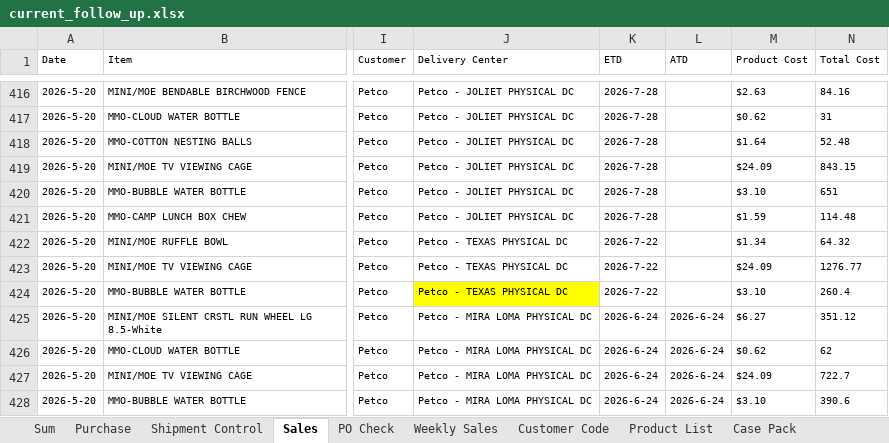
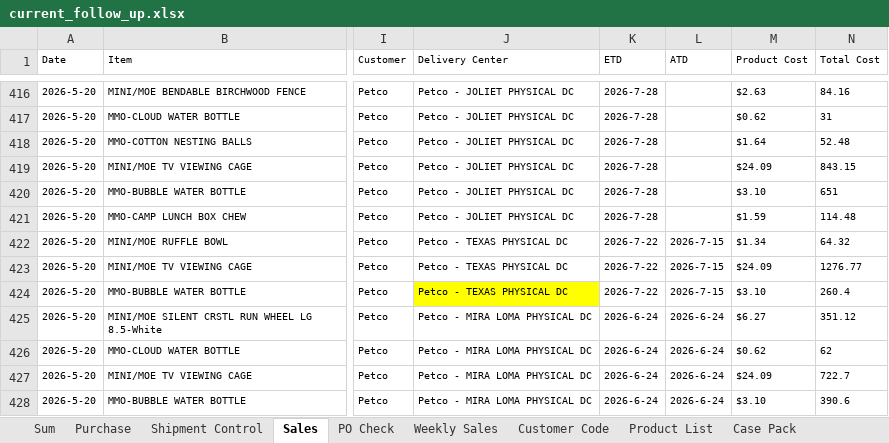
Before and after one commit to nicolechu111111-lgtm/scm-risk-dashboard, an Excel workbook: data/current_follow_up.xlsx, sheet Sales, drawn as a sheet; only a part is shown, gaps mark what is left out; values as stored, in another font and other column widths than the file's, no borders; the diff names each change by its address in the sheet, - before the commit and + after, or states it on an @@ line.

```diff
--- a/data/current_follow_up.xlsx (sheet Sales)
+++ b/data/current_follow_up.xlsx (sheet Sales)
-L422:L424 (ATD): (empty)
+L422:L424 (ATD): 2026-7-15
```
Also changed, not shown: sheet Sum, sheet Purchase, sheet Weekly Sales, sheet Shipment Control, formulas that keep their value.
